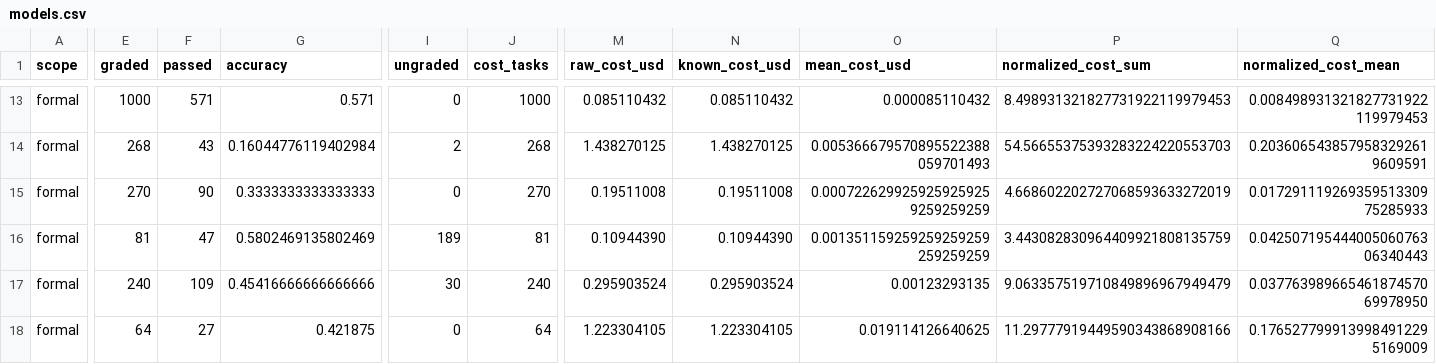
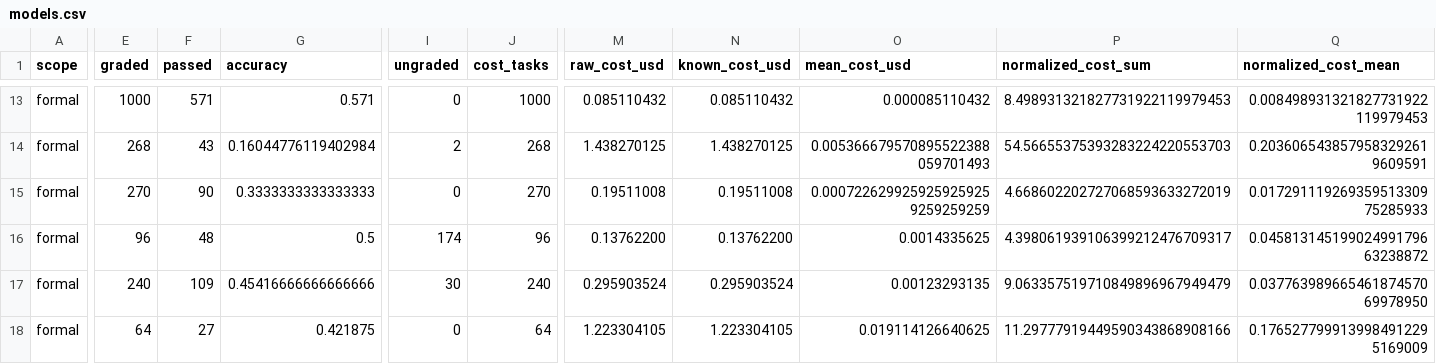
Before and after one commit to shanbinn1202-cloud/benchmark-router-dashboard, a CSV file: docs/assets/models.csv, drawn as a sheet; only a part is shown, gaps mark what is left out; the diff covers the shown part only; the diff names each change by its address in the sheet, - before the commit and + after, or states it on an @@ line.

```diff
--- a/docs/assets/models.csv
+++ b/docs/assets/models.csv
-E16 (graded): 81
+E16 (graded): 96
-F16 (passed): 47
+F16 (passed): 48
-G16 (accuracy): 0.5802469135802469
+G16 (accuracy): 0.5
-I16 (ungraded): 189
+I16 (ungraded): 174
-J16 (cost_tasks): 81
+J16 (cost_tasks): 96
-M16 (raw_cost_usd): 0.10944390
+M16 (raw_cost_usd): 0.13762200
-N16 (known_cost_usd): 0.10944390
+N16 (known_cost_usd): 0.13762200
-O16 (mean_cost_usd): 0.001351159259259259259259259259
+O16 (mean_cost_usd): 0.0014335625
-P16 (normalized_cost_sum): 3.443082830964409921808135759
+P16 (normalized_cost_sum): 4.398061939106399212476709317
-Q16 (normalized_cost_mean): 0.04250719544400506076306340443
+Q16 (normalized_cost_mean): 0.04581314519902499179663238872
```
Also changed, not shown: 6 edited cells elsewhere in this file, 1 other file.
